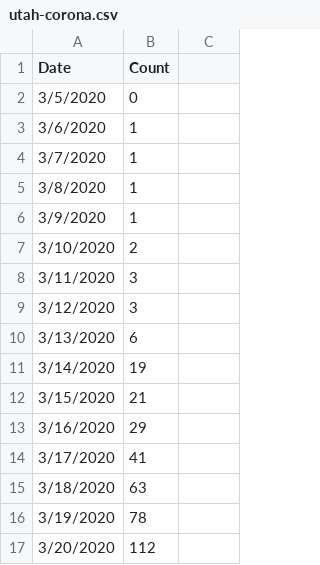
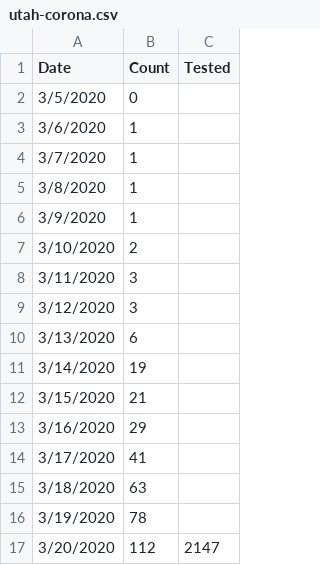
Before and after one commit to mattharrison/datasets, a CSV file: data/utah-corona.csv, drawn as a sheet; the diff names each change by its address in the sheet, - before the commit and + after, or states it on an @@ line.

Commit message:
Update utah-corona.csv
Add tested column

```diff
--- a/data/utah-corona.csv
+++ b/data/utah-corona.csv
-C1: (empty)
+C1: Tested
-C17 (Tested): (empty)
+C17 (Tested): 2147
```
